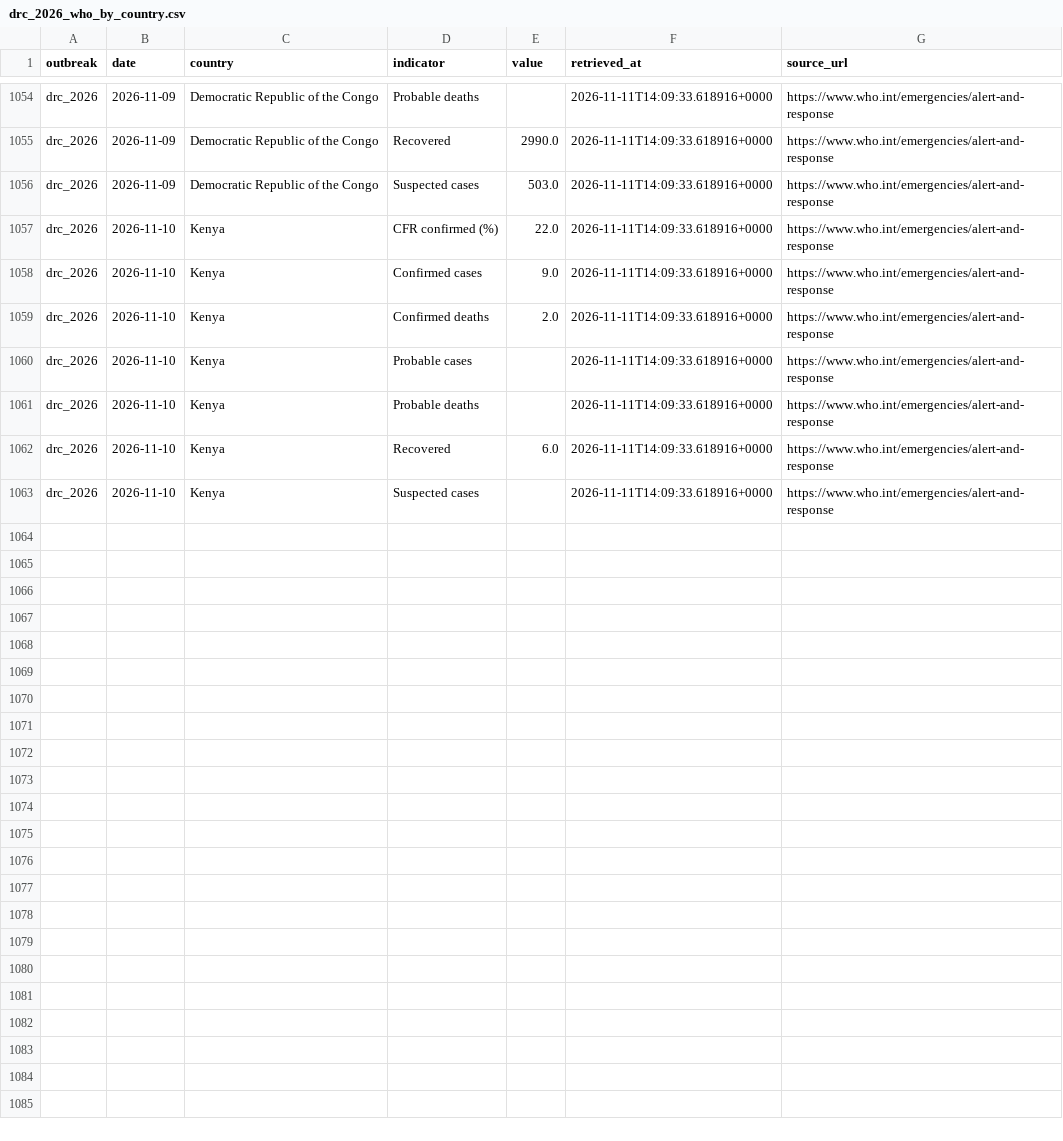
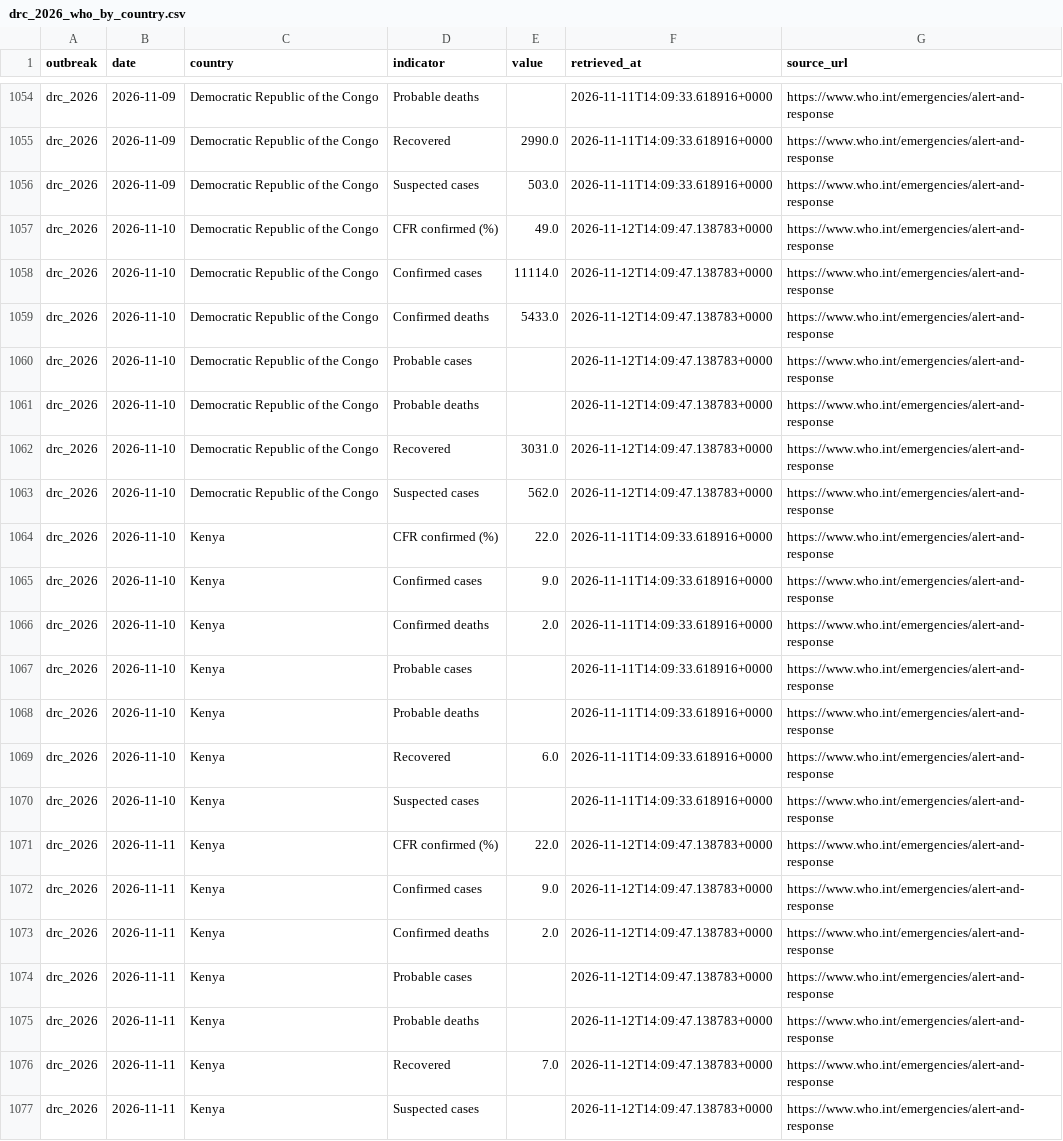
Before and after one commit to ONEcampaign/ebola-2026-outbreak, a CSV file: data/processed/drc_2026_who_by_country.csv, drawn as a sheet; only a part is shown, gaps mark what is left out.

```diff
--- a/data/processed/drc_2026_who_by_country.csv
+++ b/data/processed/drc_2026_who_by_country.csv
@@ -1056,2 +1056,9 @@ drc_2026,2026-11-09,Democratic Republic of the Congo,Recovered,2990.0,2026-11-11
 drc_2026,2026-11-09,Democratic Republic of the Congo,Suspected cases,503.0,2026-11-11T14:09:33.618916+0000,https://www.who.int/emergencies/alert-and-response
+drc_2026,2026-11-10,Democratic Republic of the Congo,CFR confirmed (%),49.0,2026-11-12T14:09:47.138783+0000,https://www.who.int/emergencies/alert-and-response
+drc_2026,2026-11-10,Democratic Republic of the Congo,Confirmed cases,11114.0,2026-11-12T14:09:47.138783+0000,https://www.who.int/emergencies/alert-and-response
+drc_2026,2026-11-10,Democratic Republic of the Congo,Confirmed deaths,5433.0,2026-11-12T14:09:47.138783+0000,https://www.who.int/emergencies/alert-and-response
+drc_2026,2026-11-10,Democratic Republic of the Congo,Probable cases,,2026-11-12T14:09:47.138783+0000,https://www.who.int/emergencies/alert-and-response
+drc_2026,2026-11-10,Democratic Republic of the Congo,Probable deaths,,2026-11-12T14:09:47.138783+0000,https://www.who.int/emergencies/alert-and-response
+drc_2026,2026-11-10,Democratic Republic of the Congo,Recovered,3031.0,2026-11-12T14:09:47.138783+0000,https://www.who.int/emergencies/alert-and-response
+drc_2026,2026-11-10,Democratic Republic of the Congo,Suspected cases,562.0,2026-11-12T14:09:47.138783+0000,https://www.who.int/emergencies/alert-and-response
 drc_2026,2026-11-10,Kenya,CFR confirmed (%),22.0,2026-11-11T14:09:33.618916+0000,https://www.who.int/emergencies/alert-and-response
@@ -1063 +1070,8 @@ drc_2026,2026-11-10,Kenya,Recovered,6.0,2026-11-11T14:09:33.618916+0000,https://
 drc_2026,2026-11-10,Kenya,Suspected cases,,2026-11-11T14:09:33.618916+0000,https://www.who.int/emergencies/alert-and-response
+drc_2026,2026-11-11,Kenya,CFR confirmed (%),22.0,2026-11-12T14:09:47.138783+0000,https://www.who.int/emergencies/alert-and-response
+drc_2026,2026-11-11,Kenya,Confirmed cases,9.0,2026-11-12T14:09:47.138783+0000,https://www.who.int/emergencies/alert-and-response
+drc_2026,2026-11-11,Kenya,Confirmed deaths,2.0,2026-11-12T14:09:47.138783+0000,https://www.who.int/emergencies/alert-and-response
+drc_2026,2026-11-11,Kenya,Probable cases,,2026-11-12T14:09:47.138783+0000,https://www.who.int/emergencies/alert-and-response
+drc_2026,2026-11-11,Kenya,Probable deaths,,2026-11-12T14:09:47.138783+0000,https://www.who.int/emergencies/alert-and-response
+drc_2026,2026-11-11,Kenya,Recovered,7.0,2026-11-12T14:09:47.138783+0000,https://www.who.int/emergencies/alert-and-response
+drc_2026,2026-11-11,Kenya,Suspected cases,,2026-11-12T14:09:47.138783+0000,https://www.who.int/emergencies/alert-and-response
```
